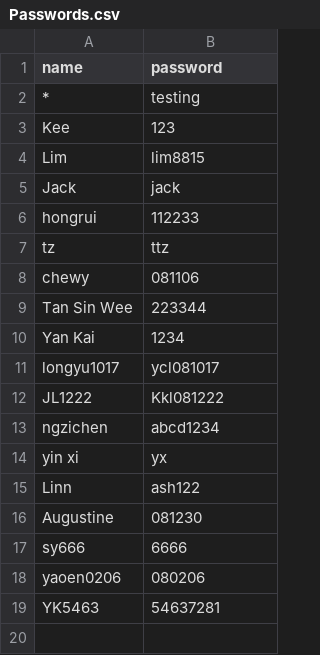
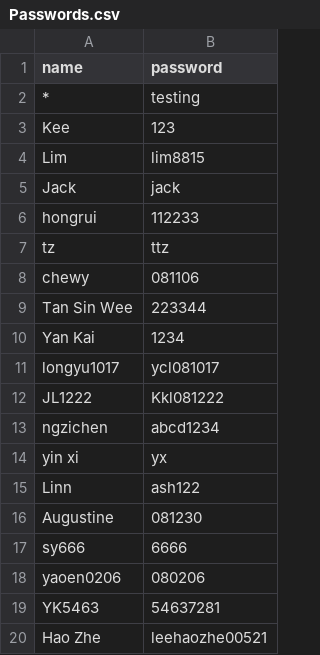
Before and after one commit to nobody0619/SPM-SEJ, a CSV file: Passwords.csv, drawn as a sheet.

Commit message:
Update Passwords.csv

```diff
--- a/Passwords.csv
+++ b/Passwords.csv
@@ -19 +19,2 @@ yaoen0206,080206
 YK5463,54637281
+Hao Zhe,leehaozhe00521
```
